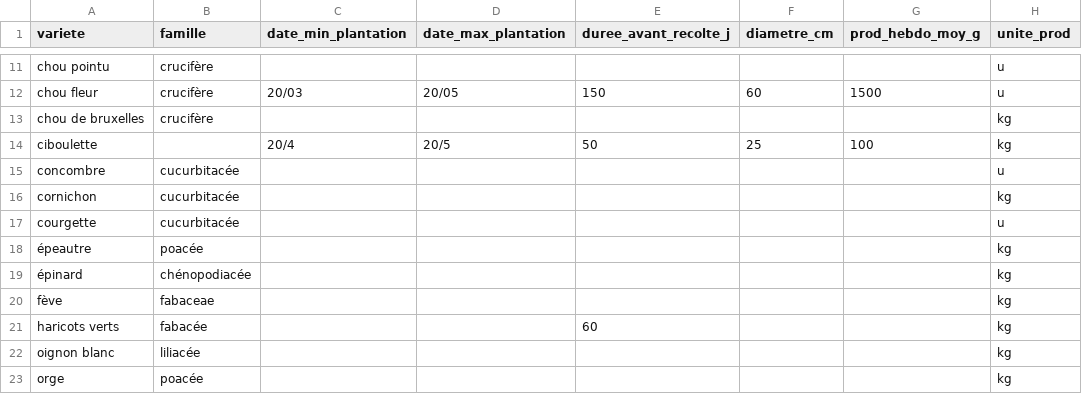
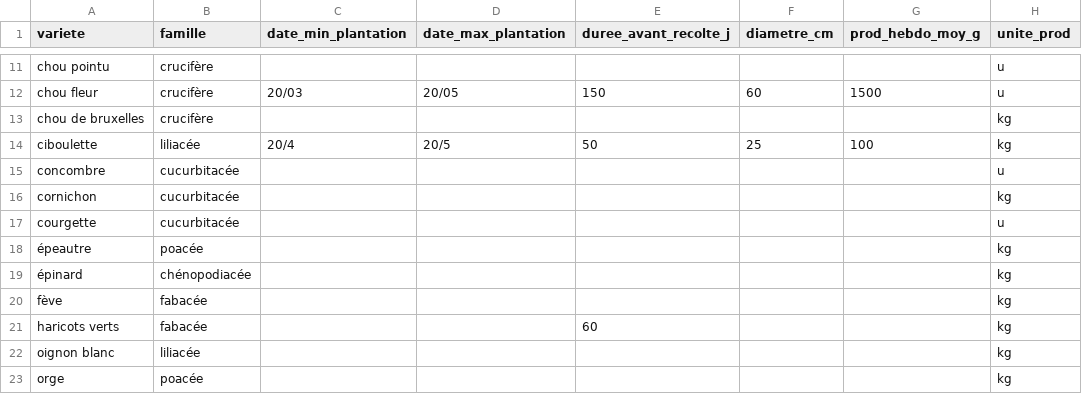
Before and after one commit to vgaz/test3, a CSV file: Legumes.csv, drawn as a sheet; only a part is shown, gaps mark what is left out.

```diff
--- a/Legumes.csv
+++ b/Legumes.csv
@@ -13,3 +13,3 @@ chou fleur, crucifère,"20/03","20/05",150,60,"1500",u
 chou de bruxelles, crucifère,,,,,,kg
-ciboulette,,"20/4","20/5",50,25,"100",kg
+ciboulette,liliacée,"20/4","20/5",50,25,"100",kg
 concombre, cucurbitacée,,,,,,u
@@ -19,3 +19,3 @@ courgette, cucurbitacée,,,,,,u
 épinard, chénopodiacée,,,,,,kg
-fève,fabaceae,,,,,,kg
+fève,fabacée,,,,,,kg
 haricots verts, fabacée,,,60,,,kg
```
Also changed, not shown: 5 other files.
